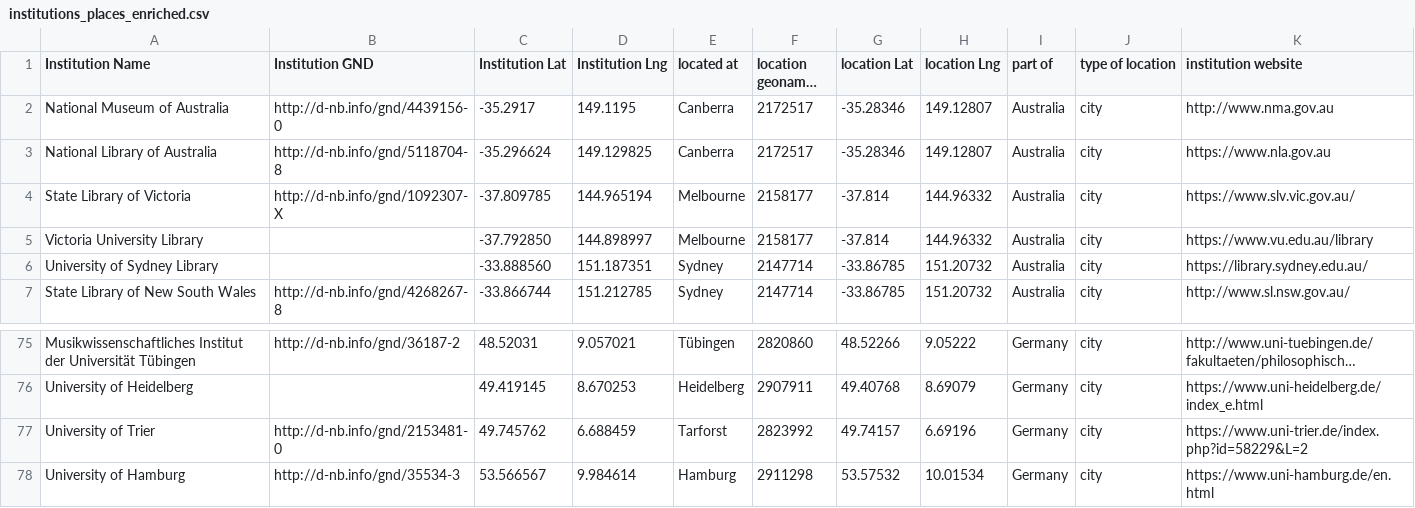
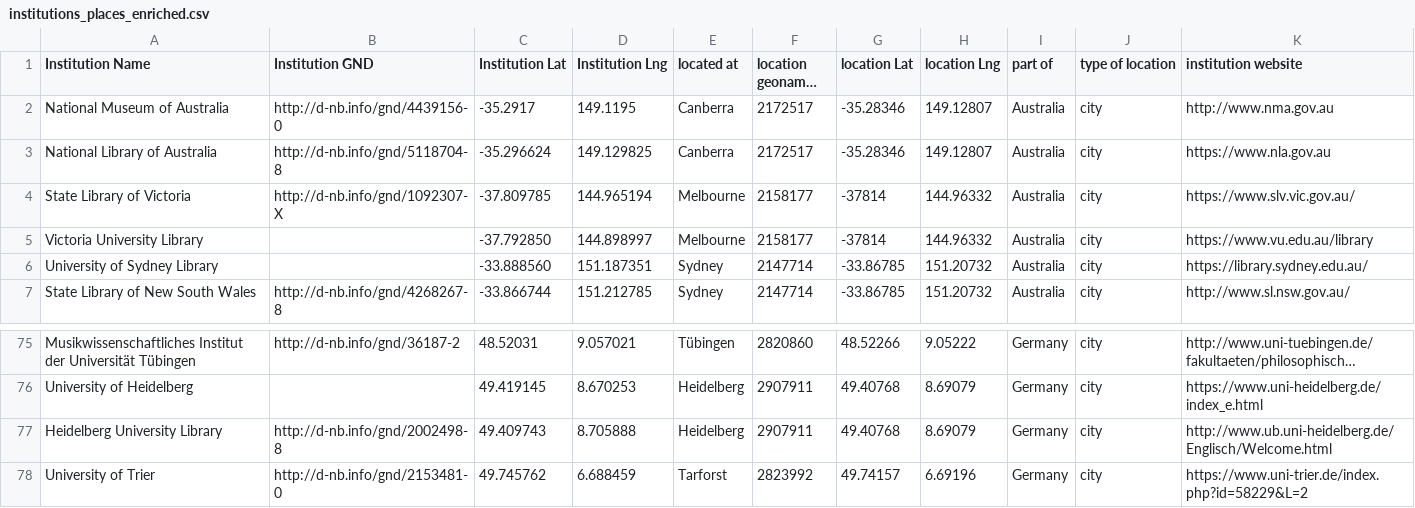
Before and after one commit to gfranzini/digEds_cat, a CSV file: institutions_places_enriched.csv, drawn as a sheet; only a part is shown, gaps mark what is left out; the shorter side is filled out with more unchanged rows; long unchanged cells end in …; the diff names each change by its address in the sheet, - before the commit and + after, or states it on an @@ line.

Commit message:
Added new institution + fixes

```diff
--- a/institutions_places_enriched.csv
+++ b/institutions_places_enriched.csv
-G4:G5 (location Lat): -37.814
+G4:G5 (location Lat): -37814
+row 77: Heidelberg University Library | http://d-nb.info/gnd/2002498-8 | 49.409743 | 8.705888 | Heidelberg | 2907911 | 49.40768 | 8.69079 | Germany | city | http://www.ub.uni-heidelberg.de/Englisch/Welcome.html
```
